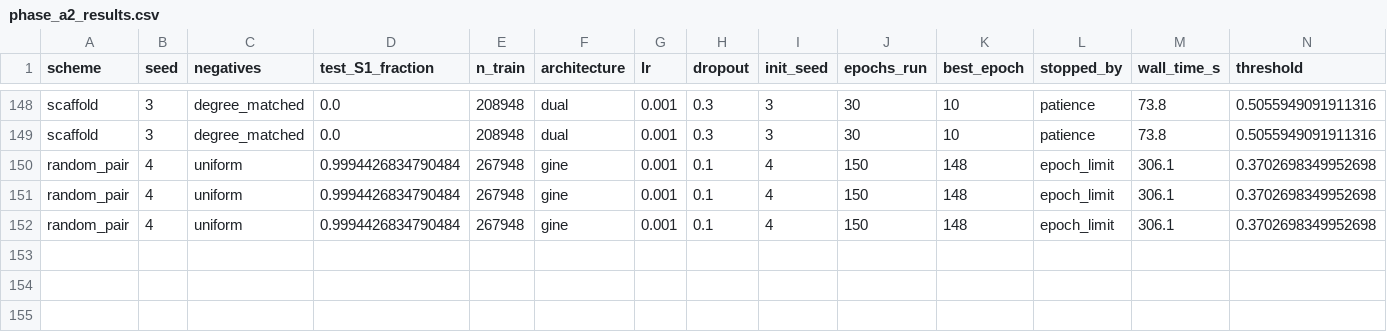
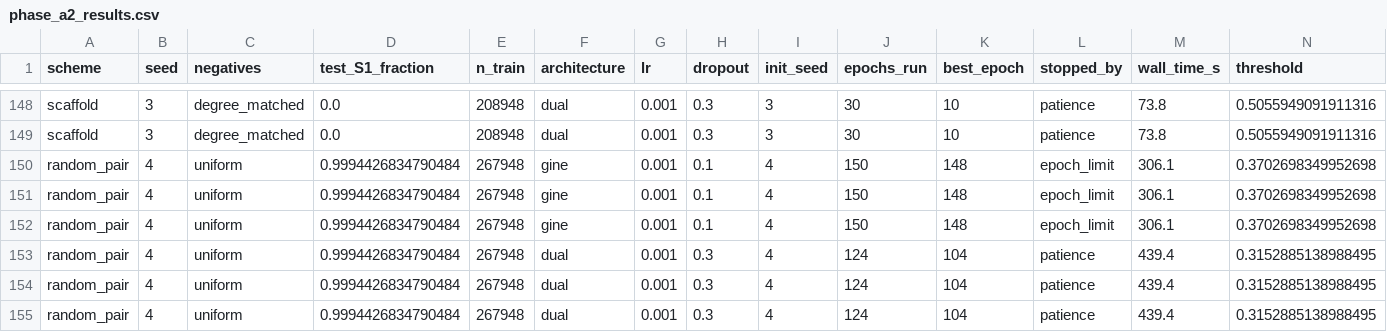
Before and after one commit to mametaeverzat014-cell/DDI-Net, a CSV file: reports/phase_a2_results.csv, drawn as a sheet; only a part is shown, gaps mark what is left out; rows hold the shown columns only; the diff names each change by its address in the sheet, - before the commit and + after, or states it on an @@ line.

```diff
--- a/reports/phase_a2_results.csv
+++ b/reports/phase_a2_results.csv
+row 153: random_pair | 4 | uniform | 0.9994426834790484 | 267948 | dual | 0.001 | 0.3 | 4 | 124 | 104 | patience | 439.4 | 0.3152885138988495
+row 154: random_pair | 4 | uniform | 0.9994426834790484 | 267948 | dual | 0.001 | 0.3 | 4 | 124 | 104 | patience | 439.4 | 0.3152885138988495
+row 155: random_pair | 4 | uniform | 0.9994426834790484 | 267948 | dual | 0.001 | 0.3 | 4 | 124 | 104 | patience | 439.4 | 0.3152885138988495
```
